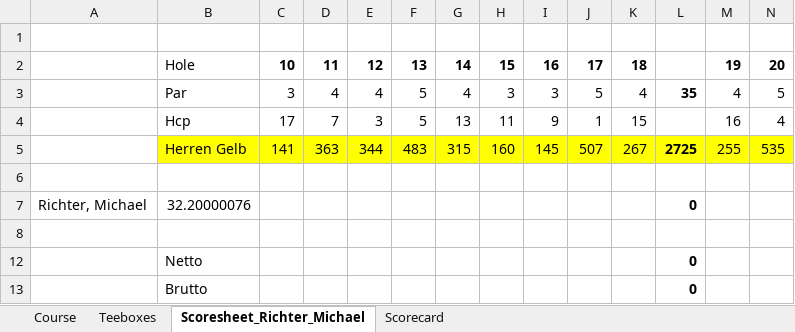
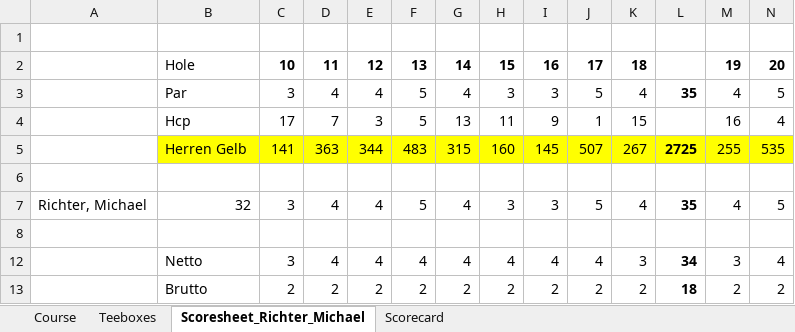
Before and after one commit to judgie79/iGolfTournament, an Excel workbook: TestResults/Deploy_Michael.Richter 2016-07-22 16_02_51/Out/Template2.xlsx, sheet Scoresheet_Richter_Michael, drawn as a sheet; only a part is shown; values as stored, in another font and other column widths than the file's, no borders; removed rows and columns are numbered as before the commit, all else as after; rows hold the shown columns only; the diff names each change by its address in the sheet, - before the commit and + after, or states it on an @@ line.

```diff
--- a/TestResults/Deploy_Michael.Richter 2016-07-22 16_02_51/Out/Template2.xlsx (sheet Scoresheet_Richter_Michael)
+++ b/TestResults/Deploy_Michael.Richter 2016-07-22 16_02_51/Out/Template2.xlsx (sheet Scoresheet_Richter_Michael)
-row 7: Richter, Michael | 32.20000076 |  |  |  |  |  |  |  |  |  | 0
+row 7: Richter, Michael | 32 | 3 | 4 | 4 | 5 | 4 | 3 | 3 | 5 | 4 | 35 | 4 | 5
-row 12:  | Netto |  |  |  |  |  |  |  |  |  | 0
-row 13:  | Brutto |  |  |  |  |  |  |  |  |  | 0
+row 12:  | Netto | 3 | 4 | 4 | 4 | 4 | 4 | 4 | 4 | 3 | 34 | 3 | 4
+row 13:  | Brutto | 2 | 2 | 2 | 2 | 2 | 2 | 2 | 2 | 2 | 18 | 2 | 2
```
Also changed, not shown: hidden cells, 1 other file.
